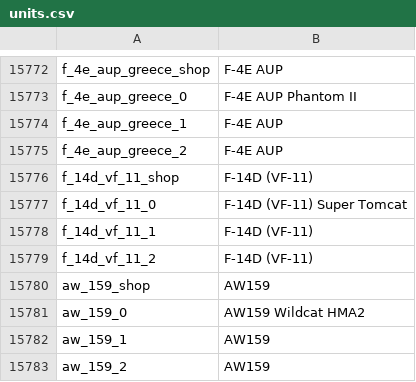
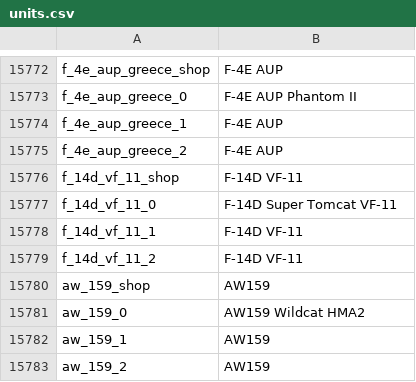
Before and after one commit to bwbw89/WT-Localization, a CSV file: units.csv, drawn as a sheet; only a part is shown, gaps mark what is left out.

Commit message:
2.59.0.13 F-14D VF-11 fix

```diff
--- a/units.csv
+++ b/units.csv
@@ -15775,6 +15775,6 @@ f_4e_aup_greece_1;F-4E AUP
 f_4e_aup_greece_2;F-4E AUP
-f_14d_vf_11_shop;F-14D (VF-11)
-f_14d_vf_11_0;F-14D (VF-11) Super Tomcat
-f_14d_vf_11_1;F-14D (VF-11)
-f_14d_vf_11_2;F-14D (VF-11)
+f_14d_vf_11_shop;F-14D VF-11
+f_14d_vf_11_0;F-14D Super Tomcat VF-11
+f_14d_vf_11_1;F-14D VF-11
+f_14d_vf_11_2;F-14D VF-11
 aw_159_shop;AW159
```
